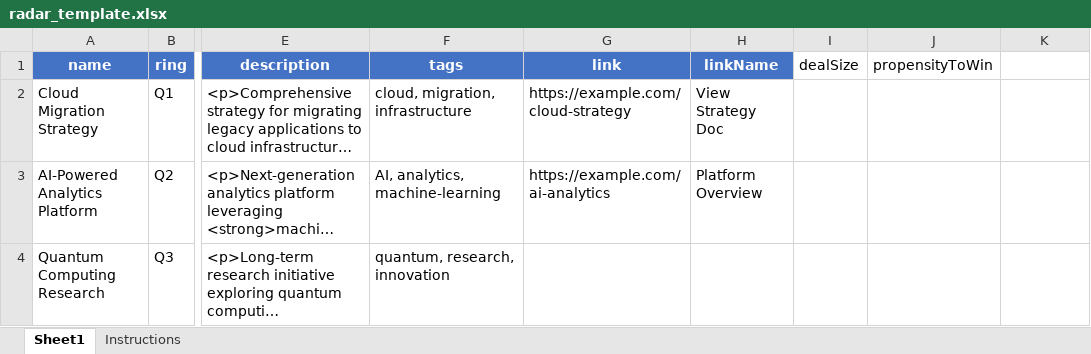
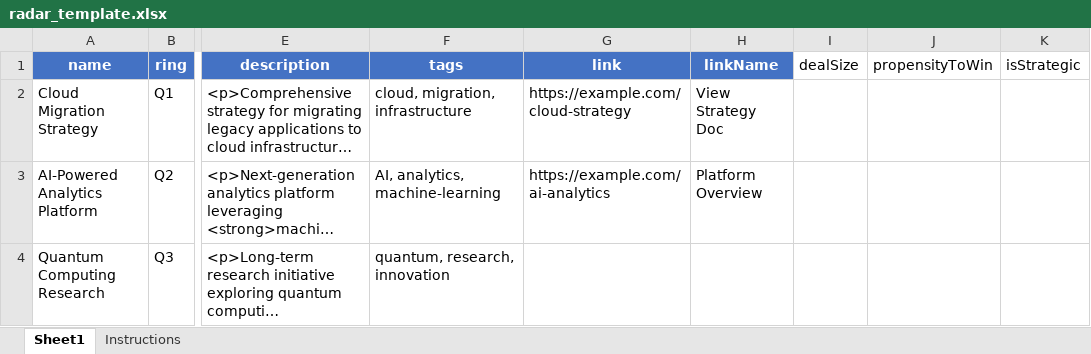
Before and after one commit to daniel-barber/excel-tech-radar, an Excel workbook: templates/radar_template.xlsx, sheet Sheet1, drawn as a sheet; only a part is shown, gaps mark what is left out; long unchanged cells end in …; values as stored, in another font and other column widths than the file's, no borders; the diff names each change by its address in the sheet, - before the commit and + after, or states it on an @@ line.

Commit message:
do isStrategic

```diff
--- a/templates/radar_template.xlsx (sheet Sheet1)
+++ b/templates/radar_template.xlsx (sheet Sheet1)
-K1: (empty)
+K1: isStrategic
```
Also changed, not shown: 17 other files.
